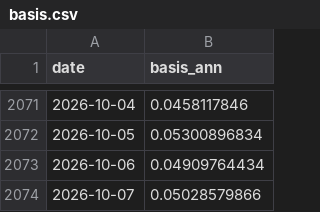
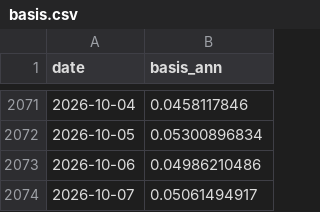
Before and after one commit to North7/btc-top-dashboard, a CSV file: data/raw/basis.csv, drawn as a sheet; only a part is shown, gaps mark what is left out.

```diff
--- a/data/raw/basis.csv
+++ b/data/raw/basis.csv
@@ -2072,3 +2072,3 @@ date,basis_ann
 2026-10-05,0.05300896834
-2026-10-06,0.04909764434
-2026-10-07,0.05028579866
+2026-10-06,0.04986210486
+2026-10-07,0.05061494917
```
Also changed, not shown: data/indicators.csv, data/raw/coinmetrics.csv, 17 other files.
